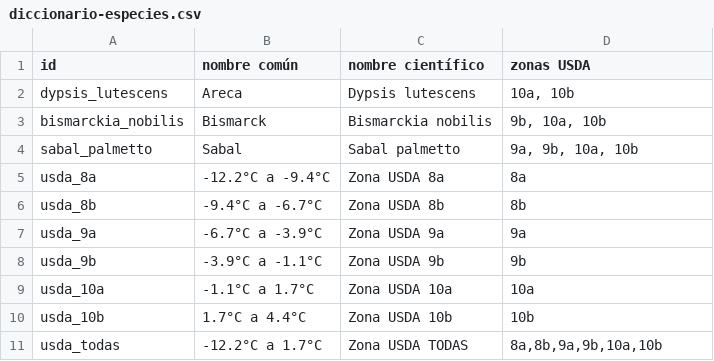
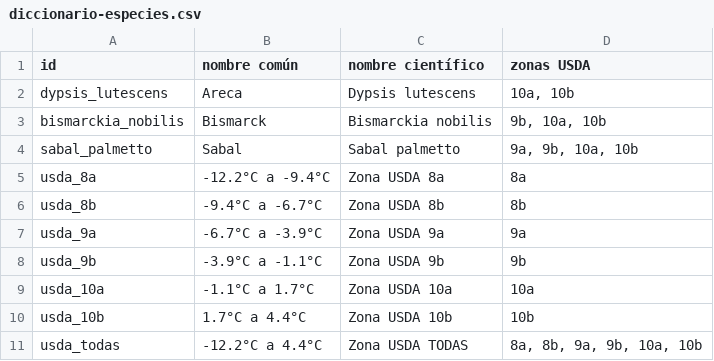
Before and after one commit to PabloVillordo/granpalmera, a CSV file: usda/diccionario-especies.csv, drawn as a sheet.

Commit message:
v14 add buscado de zonas usda

```diff
--- a/usda/diccionario-especies.csv
+++ b/usda/diccionario-especies.csv
@@ -10,2 +10,2 @@ usda_10a,-1.1°C a 1.7°C,Zona USDA 10a,"10a"
 usda_10b,1.7°C a 4.4°C,Zona USDA 10b,"10b"
-usda_todas,-12.2°C a 1.7°C,Zona USDA TODAS,"8a,8b,9a,9b,10a,10b"
+usda_todas,-12.2°C a 4.4°C,Zona USDA TODAS,"8a, 8b, 9a, 9b, 10a, 10b"
```
